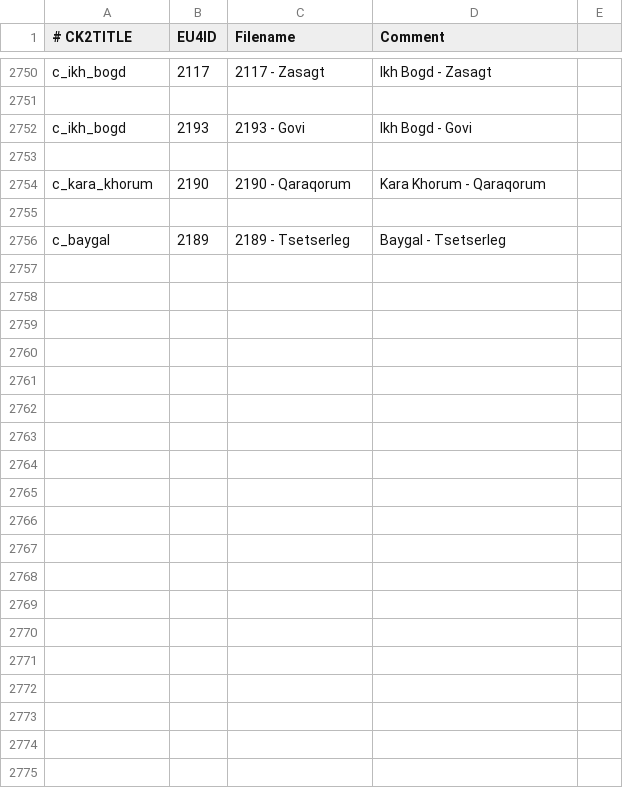
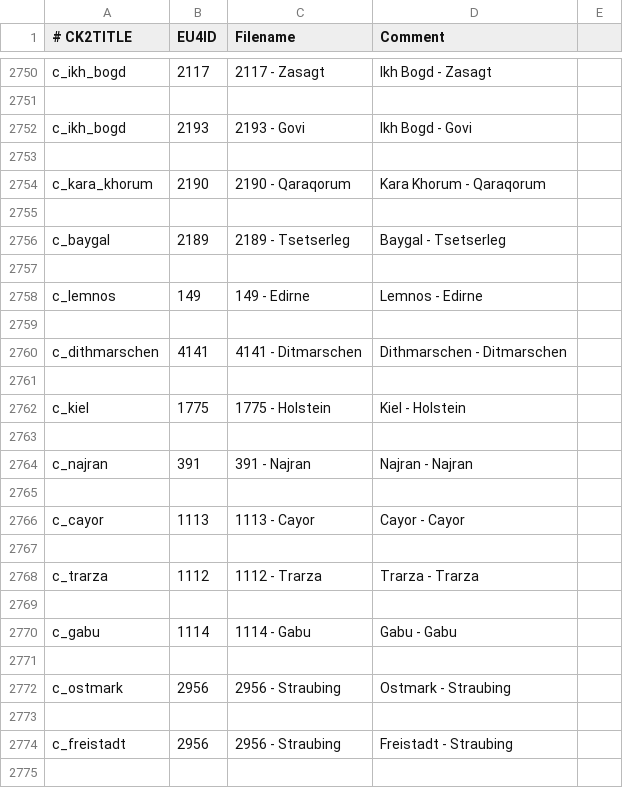
Before and after one commit to swf541/Gloria-Regni, a CSV file: Gloria Regni/eu4_converter/province_table.csv, drawn as a sheet; only a part is shown, gaps mark what is left out; the diff covers the shown part only.

```diff
--- a/Gloria Regni/eu4_converter/province_table.csv
+++ b/Gloria Regni/eu4_converter/province_table.csv
@@ -2756 +2756,20 @@ c_kara_khorum;2190;2190 - Qaraqorum;Kara Khorum - Qaraqorum
 c_baygal;2189;2189 - Tsetserleg;Baygal - Tsetserleg
+
+c_lemnos;149;149 - Edirne;Lemnos - Edirne
+
+c_dithmarschen;4141;4141 - Ditmarschen;Dithmarschen - Ditmarschen
+
+c_kiel;1775;1775 - Holstein;Kiel - Holstein
+
+c_najran;391;391 - Najran;Najran - Najran
+
+c_cayor;1113;1113 - Cayor;Cayor - Cayor
+
+c_trarza;1112;1112 - Trarza;Trarza - Trarza
+
+c_gabu;1114;1114 - Gabu;Gabu - Gabu
+
+c_ostmark;2956;2956 - Straubing;Ostmark - Straubing
+
+c_freistadt;2956;2956 - Straubing;Freistadt - Straubing
+
```
Also changed, not shown: 33 added rows elsewhere in this file, 1 other file.
